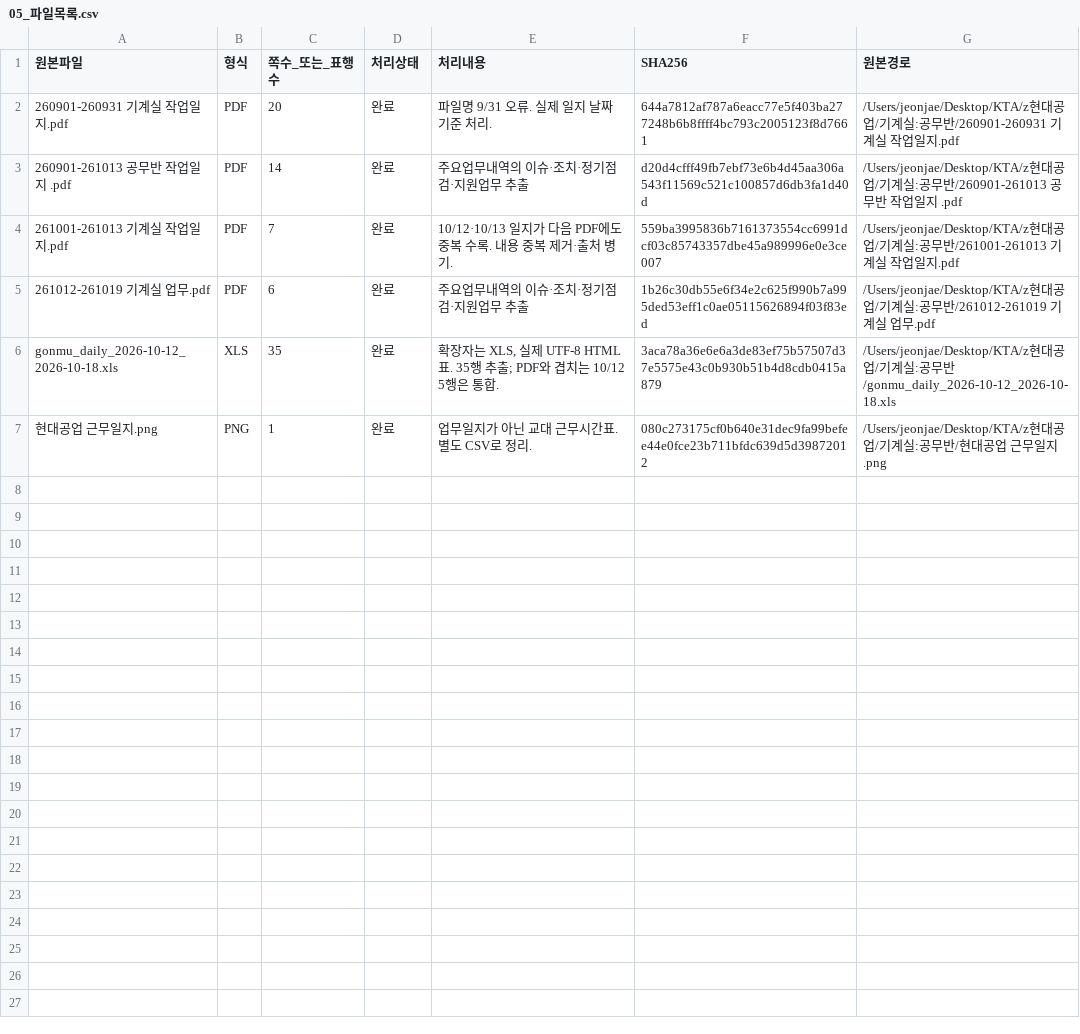
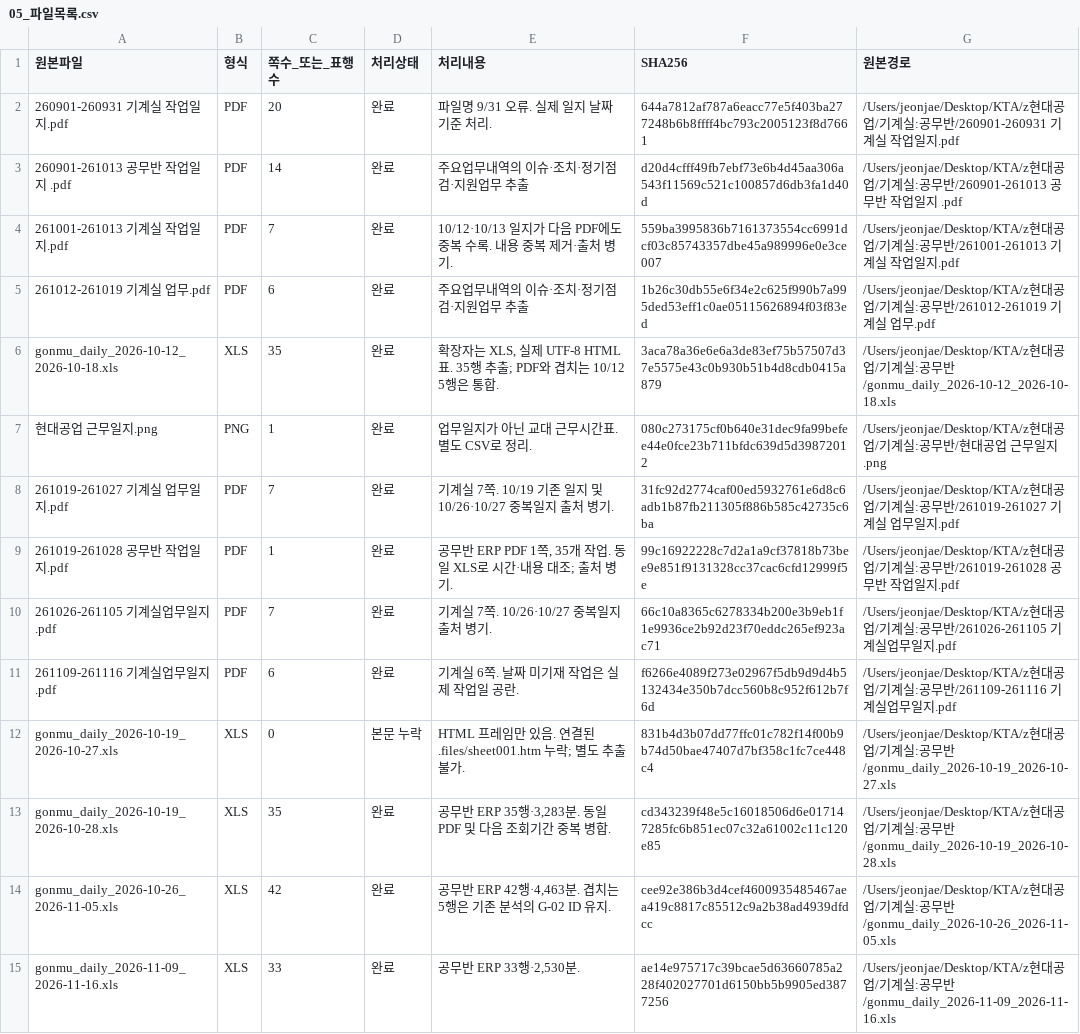
Before and after one commit to JeonJae02/KTA_Train, a CSV file: 기계실_공무반_정리/05_파일목록.csv, drawn as a sheet; the diff names each change by its address in the sheet, - before the commit and + after, or states it on an @@ line.

```diff
--- a/기계실_공무반_정리/05_파일목록.csv
+++ b/기계실_공무반_정리/05_파일목록.csv
+row 8: 261019-261027 기계실 업무일지.pdf | PDF | 7 | 완료 | 기계실 7쪽. 10/19 기존 일지 및 10/26·10/27 중복일지 출처 병기. | 31fc92d2774caf00ed5932761e6d8c6adb1b87fb211305f886b585c42735c6ba | /Users/jeonjae/Desktop/KTA/z현대공업/기계실:공무반/261019-261027 기계실 업무일지.pdf
+row 9: 261019-261028 공무반 작업일지.pdf | PDF | 1 | 완료 | 공무반 ERP PDF 1쪽, 35개 작업. 동일 XLS로 시간·내용 대조; 출처 병기. | 99c16922228c7d2a1a9cf37818b73bee9e851f9131328cc37cac6cfd12999f5e | /Users/jeonjae/Desktop/KTA/z현대공업/기계실:공무반/261019-261028 공무반 작업일지.pdf
+row 10: 261026-261105 기계실업무일지.pdf | PDF | 7 | 완료 | 기계실 7쪽. 10/26·10/27 중복일지 출처 병기. | 66c10a8365c6278334b200e3b9eb1f1e9936ce2b92d23f70eddc265ef923ac71 | /Users/jeonjae/Desktop/KTA/z현대공업/기계실:공무반/261026-261105 기계실업무일지.pdf
+row 11: 261109-261116 기계실업무일지.pdf | PDF | 6 | 완료 | 기계실 6쪽. 날짜 미기재 작업은 실제 작업일 공란. | f6266e4089f273e02967f5db9d9d4b5132434e350b7dcc560b8c952f612b7f6d | /Users/jeonjae/Desktop/KTA/z현대공업/기계실:공무반/261109-261116 기계실업무일지.pdf
+row 12: gonmu_daily_2026-10-19_2026-10-27.xls | XLS | 0 | 본문 누락 | HTML 프레임만 있음. 연결된 .files/sheet001.htm 누락; 별도 추출 불가. | 831b4d3b07dd77ffc01c782f14f00b9b74d50bae47407d7bf358c1fc7ce448c4 | /Users/jeonjae/Desktop/KTA/z현대공업/기계실:공무반/gonmu_daily_2026-10-19_2026-10-27.xls
+row 13: gonmu_daily_2026-10-19_2026-10-28.xls | XLS | 35 | 완료 | 공무반 ERP 35행·3,283분. 동일 PDF 및 다음 조회기간 중복 병합. | cd343239f48e5c16018506d6e017147285fc6b851ec07c32a61002c11c120e85 | /Users/jeonjae/Desktop/KTA/z현대공업/기계실:공무반/gonmu_daily_2026-10-19_2026-10-28.xls
+row 14: gonmu_daily_2026-10-26_2026-11-05.xls | XLS | 42 | 완료 | 공무반 ERP 42행·4,463분. 겹치는 5행은 기존 분석의 G-02 ID 유지. | cee92e386b3d4cef4600935485467aea419c8817c85512c9a2b38ad4939dfdcc | /Users/jeonjae/Desktop/KTA/z현대공업/기계실:공무반/gonmu_daily_2026-10-26_2026-11-05.xls
+row 15: gonmu_daily_2026-11-09_2026-11-16.xls | XLS | 33 | 완료 | 공무반 ERP 33행·2,530분. | ae14e975717c39bcae5d63660785a228f402027701d6150bb5b9905ed3877256 | /Users/jeonjae/Desktop/KTA/z현대공업/기계실:공무반/gonmu_daily_2026-11-09_2026-11-16.xls
```
Also changed, not shown: 기계실_공무반_정리/03_확인사항.csv, 8 other files.
